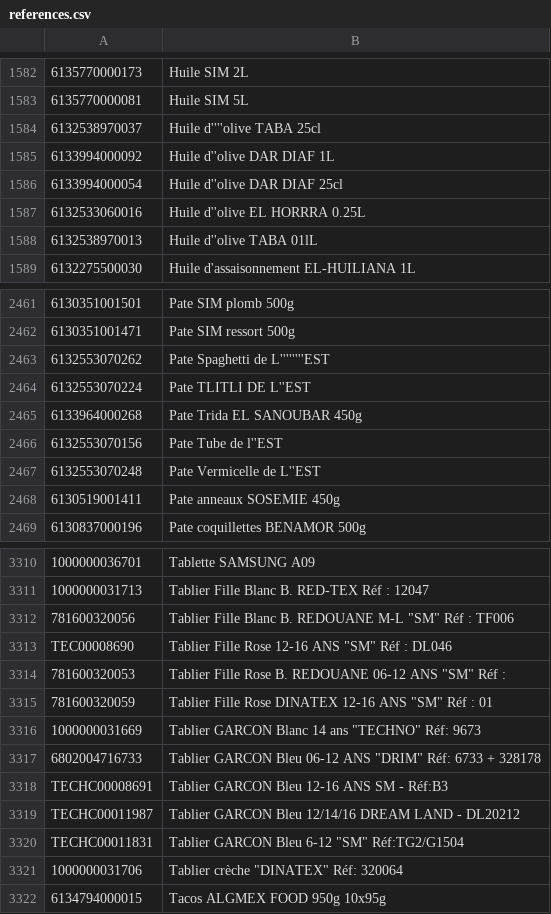
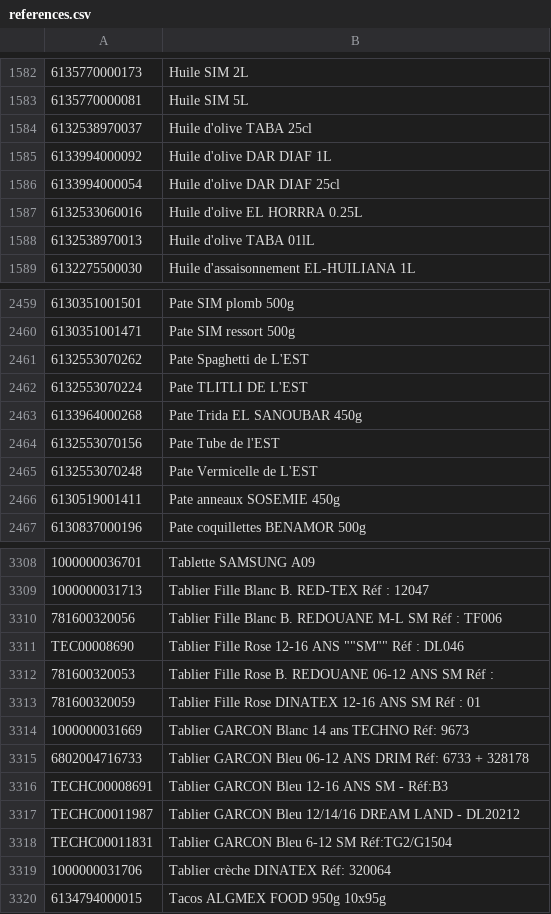
Before and after one commit to sdjassem/references, a CSV file: references.csv, drawn as a sheet; only a part is shown, gaps mark what is left out; addresses are those after the commit; the diff covers the shown part only; the diff names each change by its address in the sheet, - before the commit and + after, or states it on an @@ line.

```diff
--- a/references.csv
+++ b/references.csv
-B1584: Huile d''''olive TABA 25cl
+B1584: Huile d'olive TABA 25cl
-B1585: Huile d''olive DAR DIAF 1L
+B1585: Huile d'olive DAR DIAF 1L
-B1586: Huile d''olive DAR DIAF 25cl
+B1586: Huile d'olive DAR DIAF 25cl
-B1587: Huile d''olive EL HORRRA 0.25L
+B1587: Huile d'olive EL HORRRA 0.25L
-B1588: Huile d''olive TABA 01lL
+B1588: Huile d'olive TABA 01lL
-B2461: Pate Spaghetti de L''''''''EST
+B2461: Pate Spaghetti de L'EST
-B2462: Pate TLITLI DE L''EST
+B2462: Pate TLITLI DE L'EST
-B2464: Pate Tube de l''EST
+B2464: Pate Tube de l'EST
-B2465: Pate Vermicelle de L''EST
+B2465: Pate Vermicelle de L'EST
-B3310: …REDOUANE M-L "SM" Réf :…
+B3310: …REDOUANE M-L SM Réf :…
-B3311: …12-16 ANS "SM" Réf :…
+B3311: …12-16 ANS ""SM"" Réf :…
-B3312: …06-12 ANS "SM" Réf :
+B3312: …06-12 ANS SM Réf :
-B3313: …12-16 ANS "SM" Réf :…
+B3313: …12-16 ANS SM Réf :…
-B3314: Tablier GARCON Blanc 14 ans "TECHNO" Réf: 9673
+B3314: Tablier GARCON Blanc 14 ans TECHNO Réf: 9673
-B3315: …06-12 ANS "DRIM" Réf: 6733…
+B3315: …06-12 ANS DRIM Réf: 6733…
-B3318: Tablier GARCON Bleu 6-12 "SM" Réf:TG2/G1504
+B3318: Tablier GARCON Bleu 6-12 SM Réf:TG2/G1504
-B3319: Tablier crèche "DINATEX" Réf: 320064
+B3319: Tablier crèche DINATEX Réf: 320064
```
Also changed, not shown: 2 removed rows and 73 edited cells elsewhere in this file.
